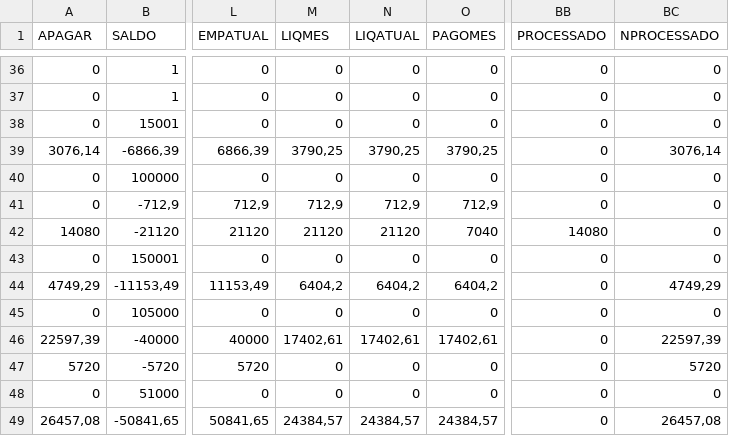
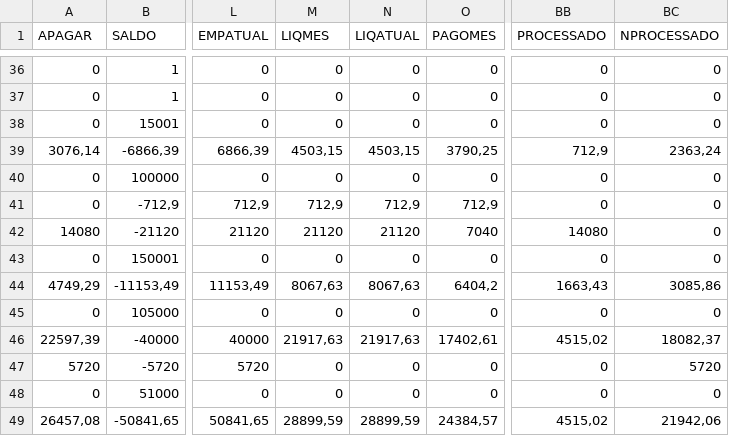
Before and after one commit to sampulcini/pradopolis-fin, a CSV file: data/orcamento-servicospf2026.csv, drawn as a sheet; only a part is shown, gaps mark what is left out; the diff covers the shown part only; the diff names each change by its address in the sheet, - before the commit and + after, or states it on an @@ line.

```diff
--- a/data/orcamento-servicospf2026.csv
+++ b/data/orcamento-servicospf2026.csv
-M39 (LIQMES): 3790,25
+M39 (LIQMES): 4503,15
-N39 (LIQATUAL): 3790,25
+N39 (LIQATUAL): 4503,15
-BB39 (PROCESSADO): 0
+BB39 (PROCESSADO): 712,9
-BC39 (NPROCESSADO): 3076,14
+BC39 (NPROCESSADO): 2363,24
-M44 (LIQMES): 6404,2
+M44 (LIQMES): 8067,63
-N44 (LIQATUAL): 6404,2
+N44 (LIQATUAL): 8067,63
-BB44 (PROCESSADO): 0
+BB44 (PROCESSADO): 1663,43
-BC44 (NPROCESSADO): 4749,29
+BC44 (NPROCESSADO): 3085,86
-M46 (LIQMES): 17402,61
+M46 (LIQMES): 21917,63
-N46 (LIQATUAL): 17402,61
+N46 (LIQATUAL): 21917,63
-BB46 (PROCESSADO): 0
+BB46 (PROCESSADO): 4515,02
-BC46 (NPROCESSADO): 22597,39
+BC46 (NPROCESSADO): 18082,37
-M49 (LIQMES): 24384,57
+M49 (LIQMES): 28899,59
-N49 (LIQATUAL): 24384,57
+N49 (LIQATUAL): 28899,59
-BB49 (PROCESSADO): 0
+BB49 (PROCESSADO): 4515,02
-BC49 (NPROCESSADO): 26457,08
+BC49 (NPROCESSADO): 21942,06
```
Also changed, not shown: 71 edited cells elsewhere in this file, data/orcamento-servicospj2026.csv, 9 other files.
